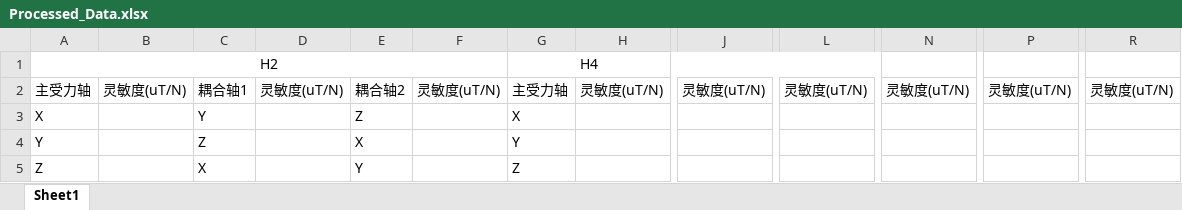
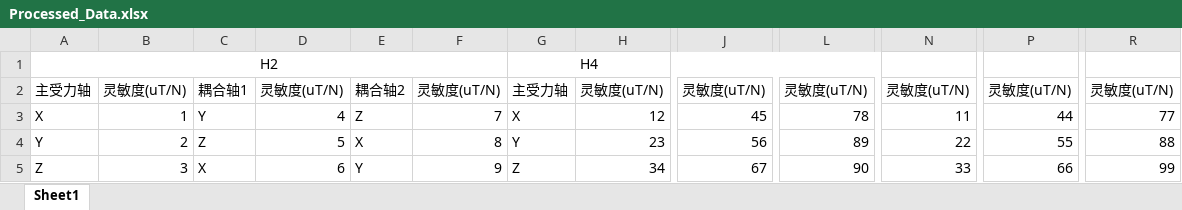
Before and after one commit to Leon112211/Three_Dimension_Force_Visualization, an Excel workbook: Processed_Data.xlsx, sheet Sheet1, drawn as a sheet; only a part is shown, gaps mark what is left out; values as stored, in another font and other column widths than the file's, no borders; the diff names each change by its address in the sheet, - before the commit and + after, or states it on an @@ line.

```diff
--- a/Processed_Data.xlsx (sheet Sheet1)
+++ b/Processed_Data.xlsx (sheet Sheet1)
-B3: (empty)
+B3: 1
-D3: (empty)
+D3: 4
-F3: (empty)
+F3: 7
-H3: (empty)
+H3: 12
-J3: (empty)
+J3: 45
-L3: (empty)
+L3: 78
-N3: (empty)
+N3: 11
-P3: (empty)
+P3: 44
-R3: (empty)
+R3: 77
-B4: (empty)
+B4: 2
-D4: (empty)
+D4: 5
-F4: (empty)
+F4: 8
-H4: (empty)
+H4: 23
-J4: (empty)
+J4: 56
-L4: (empty)
+L4: 89
-N4: (empty)
+N4: 22
-P4: (empty)
+P4: 55
-R4: (empty)
+R4: 88
-B5: (empty)
+B5: 3
-D5: (empty)
+D5: 6
-F5: (empty)
+F5: 9
-H5: (empty)
+H5: 34
-J5: (empty)
+J5: 67
-L5: (empty)
+L5: 90
-N5: (empty)
+N5: 33
-P5: (empty)
+P5: 66
-R5: (empty)
+R5: 99
```
Also changed, not shown: 5 other files.
